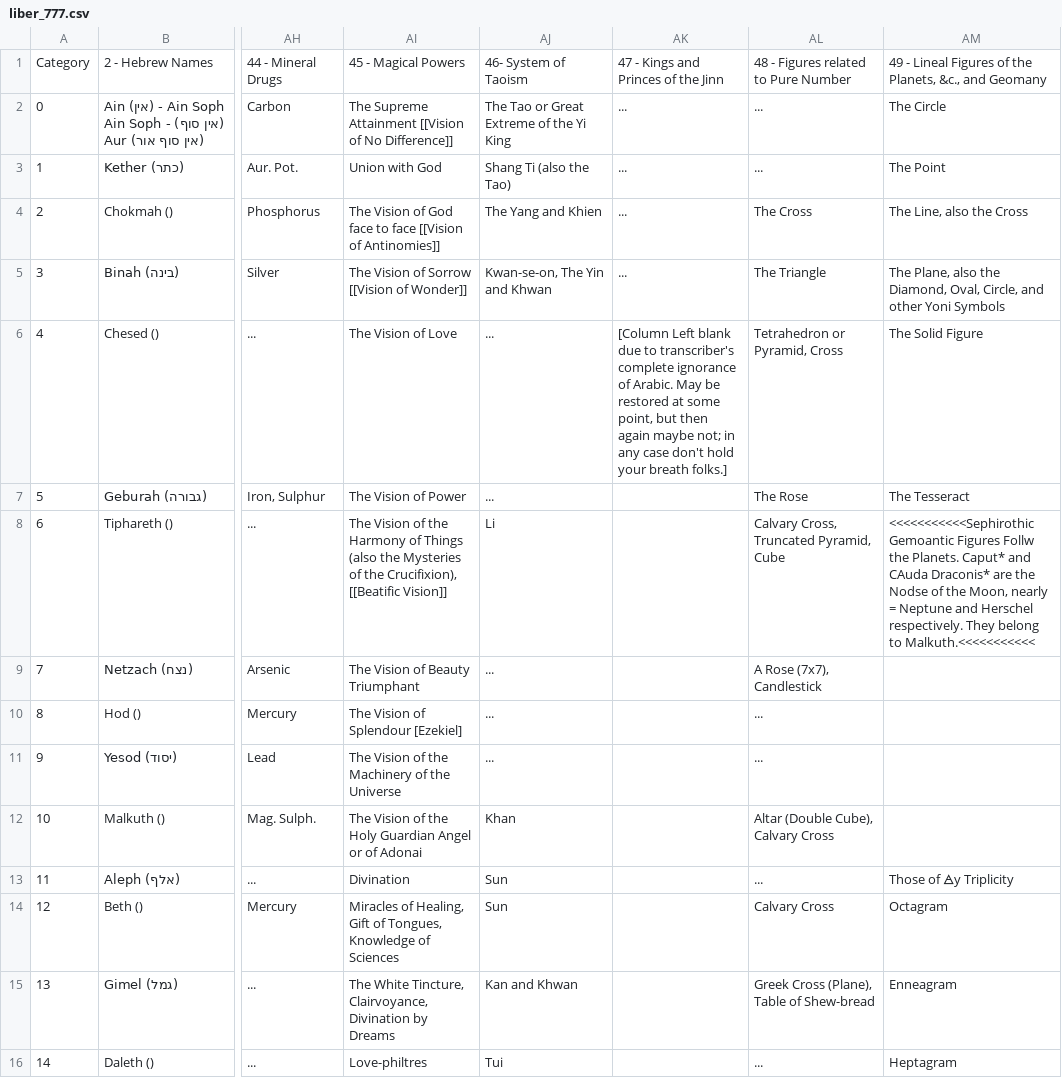
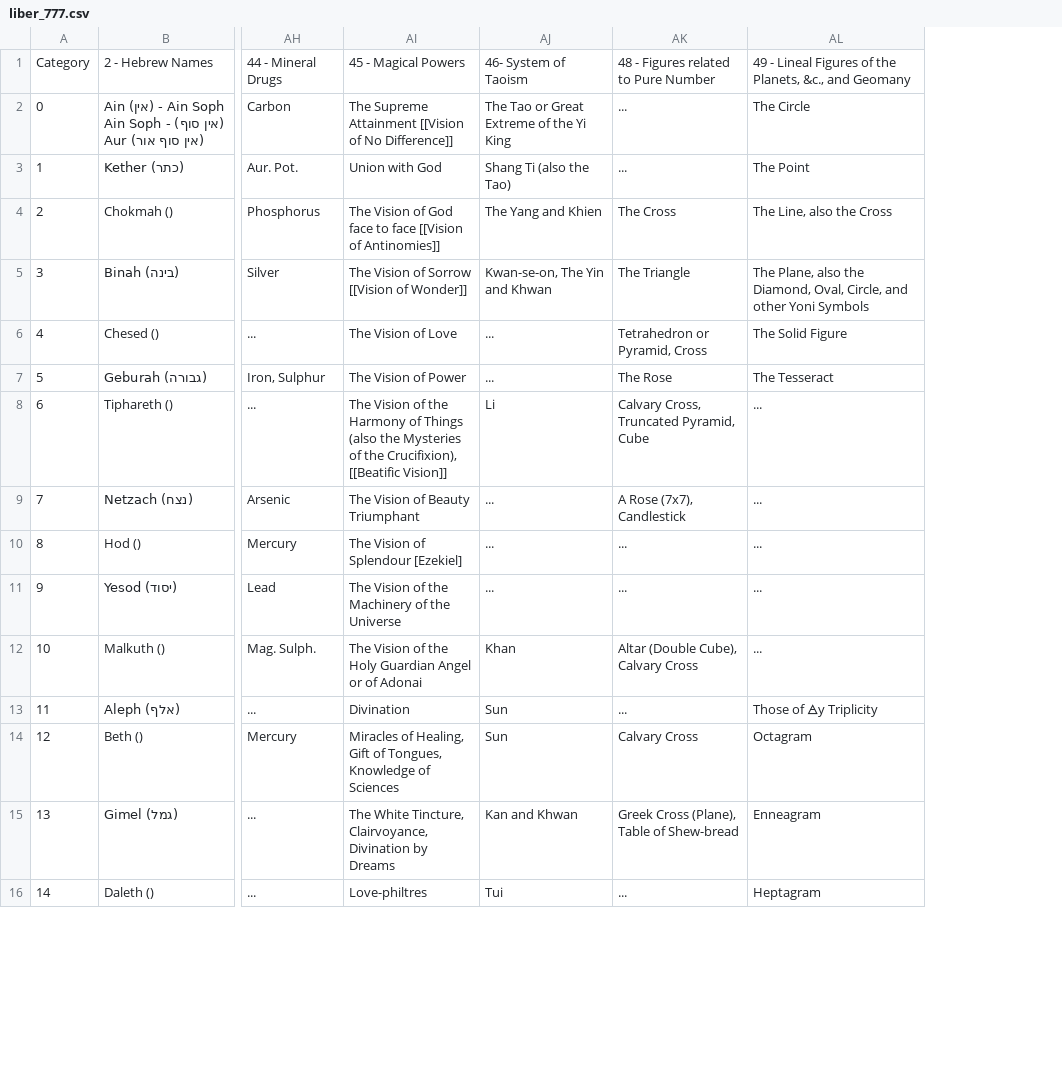
Before and after one commit to adamblvck/open_777, a CSV file: docs/liber_777.csv, drawn as a sheet; only a part is shown, gaps mark what is left out; removed rows and columns are numbered as before the commit, all else as after; the diff names each change by its address in the sheet, - before the commit and + after, or states it on an @@ line.

Commit message:
New columns

```diff
--- a/docs/liber_777.csv
+++ b/docs/liber_777.csv
-column AK, rows 1-6: 47 - Kings and Princes of the Jinn | ... | ... | ... | ... | [Column Left blank due to transcriber's complete ignorance of Arabic. May be restored at some point, but then again maybe not; in any case don't hold your breath folks.]
-AL8: <<<<<<<<<<<Sephirothic Gemoantic Figures Follw the Planets. Caput* and CAuda Draconis* are the Nodse of the Moon, nearly = Neptune and Herschel respectively. They belong to Malkuth.<<<<<<<<<<<
+AL8: ...
-AL9:AL12: (empty)
+AL9:AL12: ...
```
Also changed, not shown: 2 other files.
